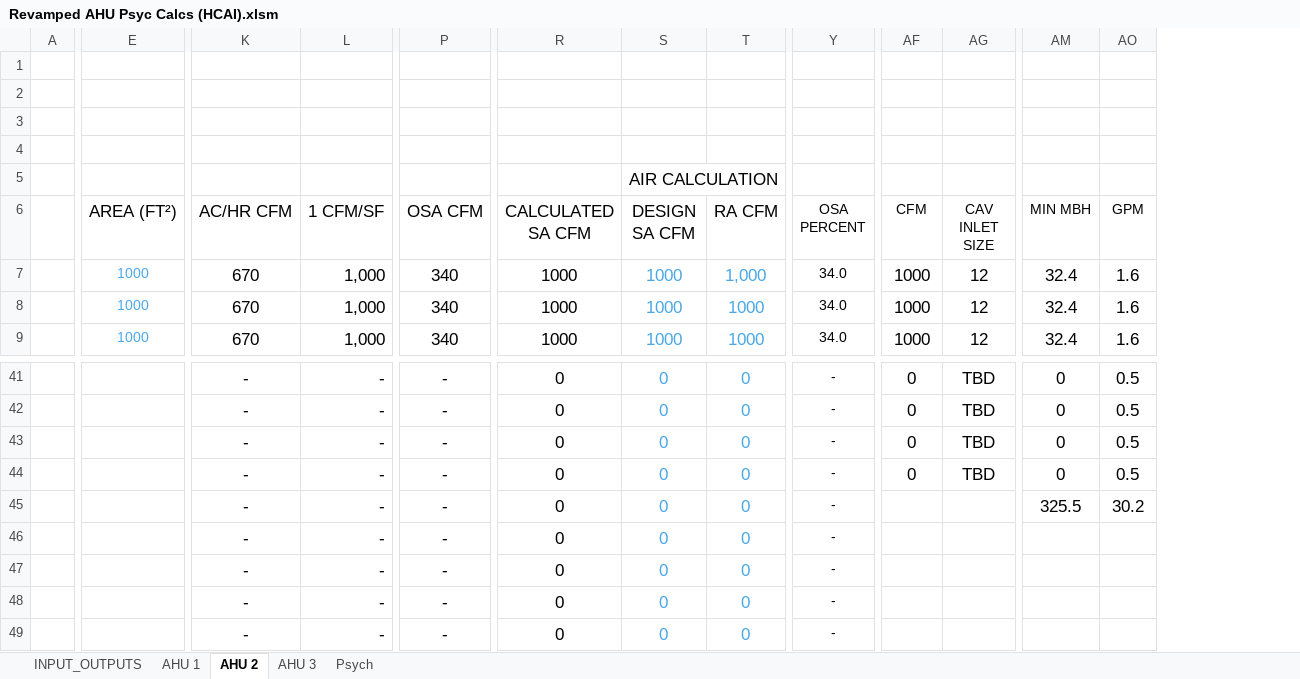
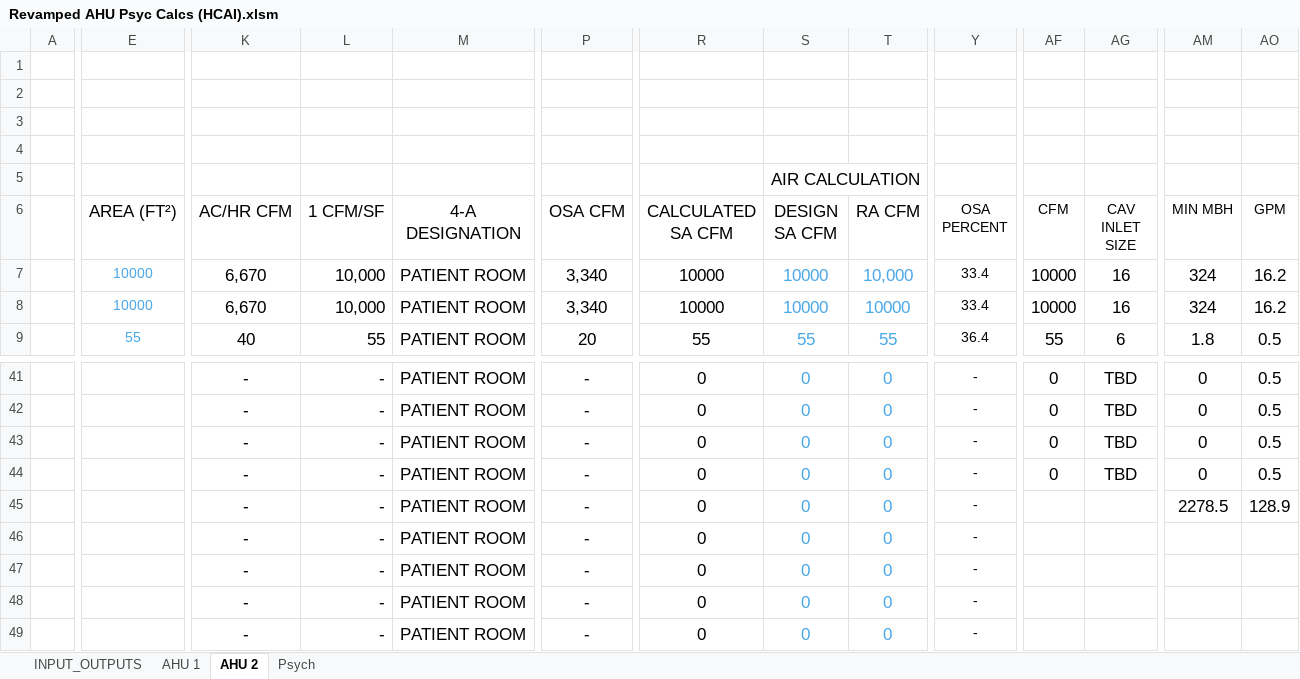
Before and after one commit to Rushikeshh-patil/PsychroCalc, an Excel workbook: Revamped AHU Psyc Calcs (HCAI).xlsm, sheet AHU 2, drawn as a sheet; only a part is shown, gaps mark what is left out; values as stored, in another font and other column widths than the file's, no borders; conditional formats and table styles not drawn; removed rows and columns are numbered as before the commit, all else as after; rows hold the shown columns only; the diff covers the shown part only; the diff names each change by its address in the sheet, - before the commit and + after, or states it on an @@ line.

```diff
--- a/Revamped AHU Psyc Calcs (HCAI).xlsm (sheet AHU 2)
+++ b/Revamped AHU Psyc Calcs (HCAI).xlsm (sheet AHU 2)
-sheet tab: AHU 3
@@ column M (4-A DESIGNATION) unhidden, rows 7-9: all PATIENT ROOM; rows 41-49: all PATIENT ROOM @@
-row 2: (empty)
+row 2: (empty)
-E7:E8 (AREA (FT²)): 1000
+E7:E8 (AREA (FT²)): 10000
-K7:K8 (AC/HR CFM): 670
+K7:K8 (AC/HR CFM): 6,670
-L7:L8 (1 CFM/SF): 1,000
+L7:L8 (1 CFM/SF): 10,000
-P7:P8 (OSA CFM): 340
+P7:P8 (OSA CFM): 3,340
-R7:R8 (CALCULATED SA CFM): 1000
+R7:R8 (CALCULATED SA CFM): 10000
-S7:S8 (DESIGN SA CFM): 1000
+S7:S8 (DESIGN SA CFM): 10000
-T7 (RA CFM): 1,000
+T7 (RA CFM): 10,000
-Y7:Y8 (OSA PERCENT): 34.0
+Y7:Y8 (OSA PERCENT): 33.4
-AF7:AF8 (CFM): 1000
+AF7:AF8 (CFM): 10000
-AG7:AG8 (CAV INLET SIZE): 12
+AG7:AG8 (CAV INLET SIZE): 16
-AM7:AM8 (MIN MBH): 32.4
+AM7:AM8 (MIN MBH): 324
-AO7:AO8 (GPM): 1.6
+AO7:AO8 (GPM): 16.2
-T8 (RA CFM): 1000
+T8 (RA CFM): 10000
-E9 (AREA (FT²)): 1000
+E9 (AREA (FT²)): 55
-K9 (AC/HR CFM): 670
+K9 (AC/HR CFM): 40
-L9 (1 CFM/SF): 1,000
+L9 (1 CFM/SF): 55
-P9 (OSA CFM): 340
+P9 (OSA CFM): 20
-R9 (CALCULATED SA CFM): 1000
+R9 (CALCULATED SA CFM): 55
-S9 (DESIGN SA CFM): 1000
+S9 (DESIGN SA CFM): 55
-T9 (RA CFM): 1000
+T9 (RA CFM): 55
-Y9 (OSA PERCENT): 34.0
+Y9 (OSA PERCENT): 36.4
-AF9 (CFM): 1000
+AF9 (CFM): 55
-AG9 (CAV INLET SIZE): 12
+AG9 (CAV INLET SIZE): 6
-AM9 (MIN MBH): 32.4
+AM9 (MIN MBH): 1.8
-AO9 (GPM): 1.6
+AO9 (GPM): 0.5
-AM45 (MIN MBH): 325.5
+AM45 (MIN MBH): 2278.5
-AO45 (GPM): 30.2
+AO45 (GPM): 128.9
```
Also changed, not shown: 1 added row, 1 removed row and 108 edited cells elsewhere in this sheet, sheet Psych, sheet INPUT_OUTPUTS, sheet AHU 1, formulas that keep their value, hidden cells, charts or pictures, 2 other files.
